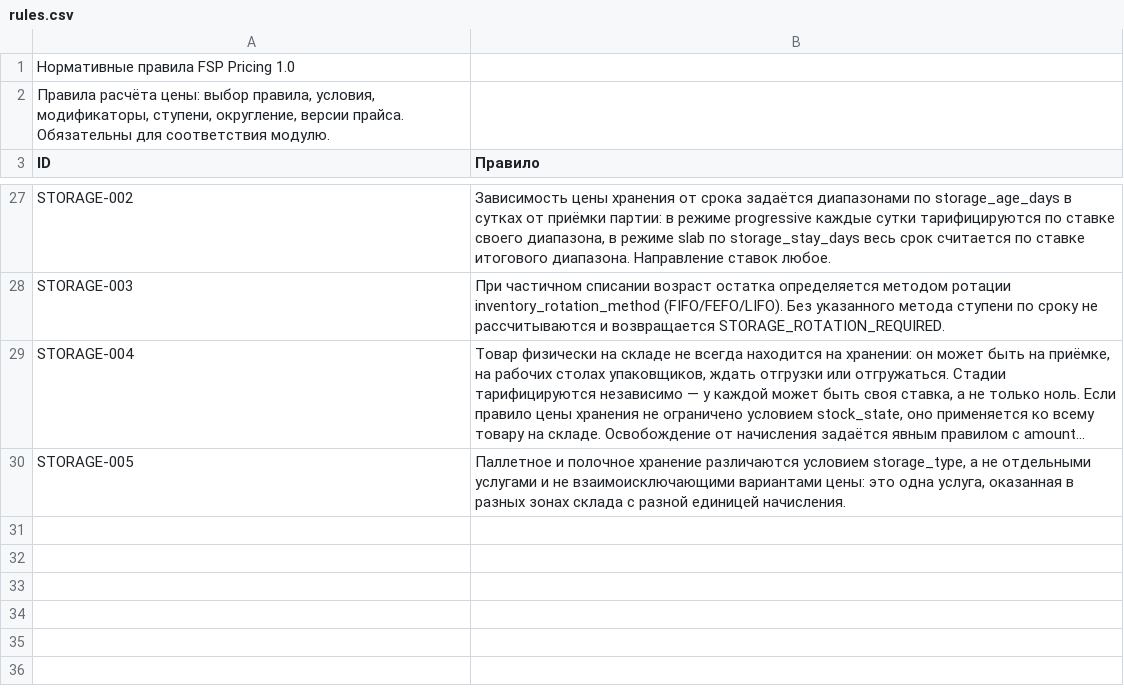
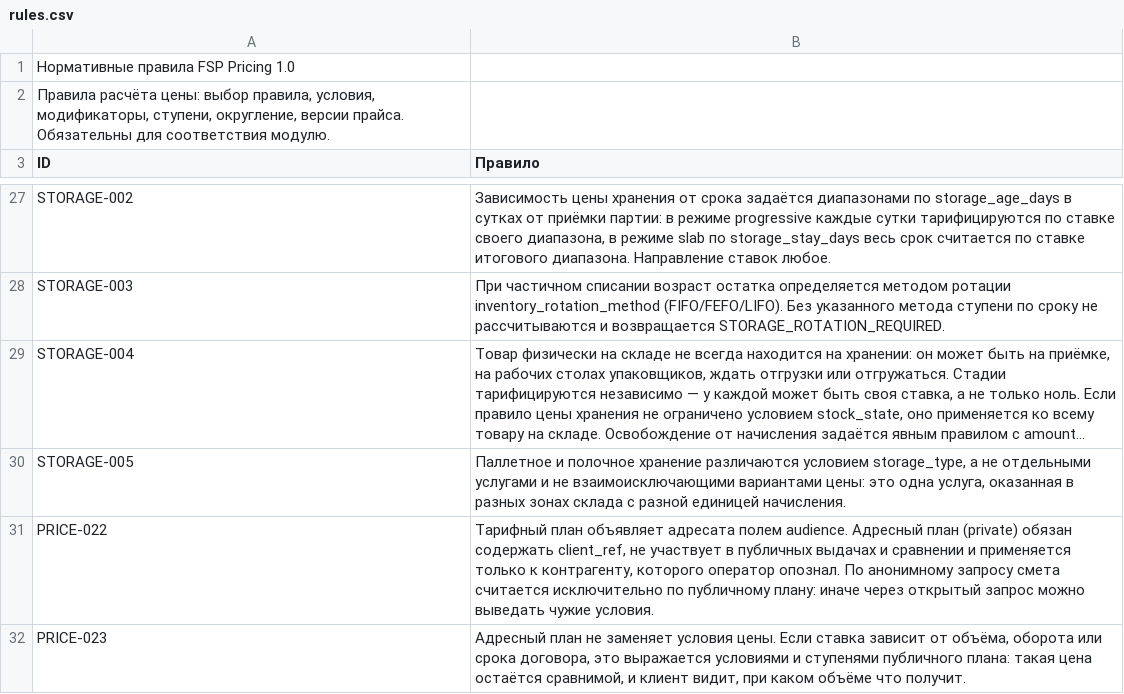
Before and after one commit to open-fsp/fsp, a CSV file: modules/pricing/rules.csv, drawn as a sheet; only a part is shown, gaps mark what is left out; long unchanged cells end in …; the diff names each change by its address in the sheet, - before the commit and + after, or states it on an @@ line.

Commit message:
Индивидуальные цены: адресат тарифного плана
У тарифного плана не было ни адресата, ни признака публичности —
персональную цену конкретной компании выразить было нечем.

pricing — поля audience (public/private) и client_ref; правила
PRICE-022 (адресный план обязан назвать клиента, не участвует в
публичных выдачах и применяется только к опознанному контрагенту; по
анонимному запросу считается только публичный план) и PRICE-023
(скидка за объём, оборот или срок — это условия публичного плана, а не
повод заводить адресный).

quote — поле pricing_audience и правило QUOTE-009: смета обязана
сообщать, по публичному или адресному плану посчитана. Иначе две сметы
одного оператора выглядят как противоречие.

Наследования планов нет: адресный план самостоятелен.

Локально: core 1.4, pricing 1.3, quote 1.3.

```diff
--- a/modules/pricing/rules.csv
+++ b/modules/pricing/rules.csv
+row 31: PRICE-022 | Тарифный план объявляет адресата полем audience. Адресный план (private) обязан содержать client_ref, не участвует в публичных выдачах и сравнении и применяется только к контрагенту, которого оператор опознал. По анонимному запросу смета считается исключительно по публичному плану: иначе через открытый запрос можно выведать чужие условия.
+row 32: PRICE-023 | Адресный план не заменяет условия цены. Если ставка зависит от объёма, оборота или срока договора, это выражается условиями и ступенями публичного плана: такая цена остаётся сравнимой, и клиент видит, при каком объёме что получит.
```
Also changed, not shown: modules/pricing/price_model.csv, modules/quote/quote_model.csv, 5 other files.
